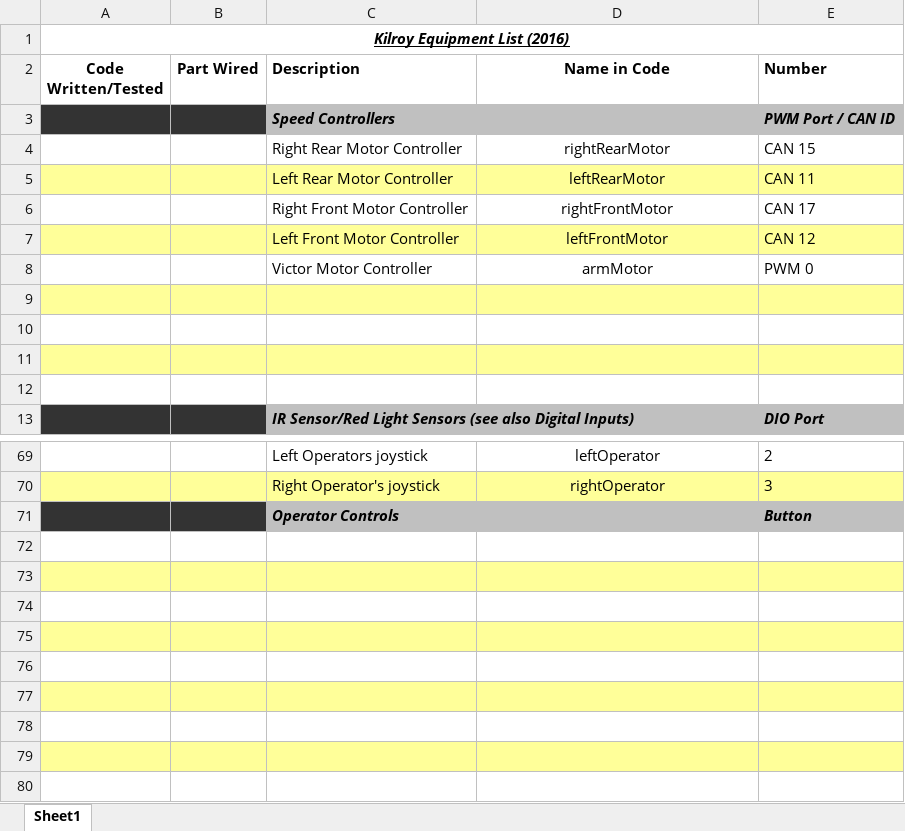
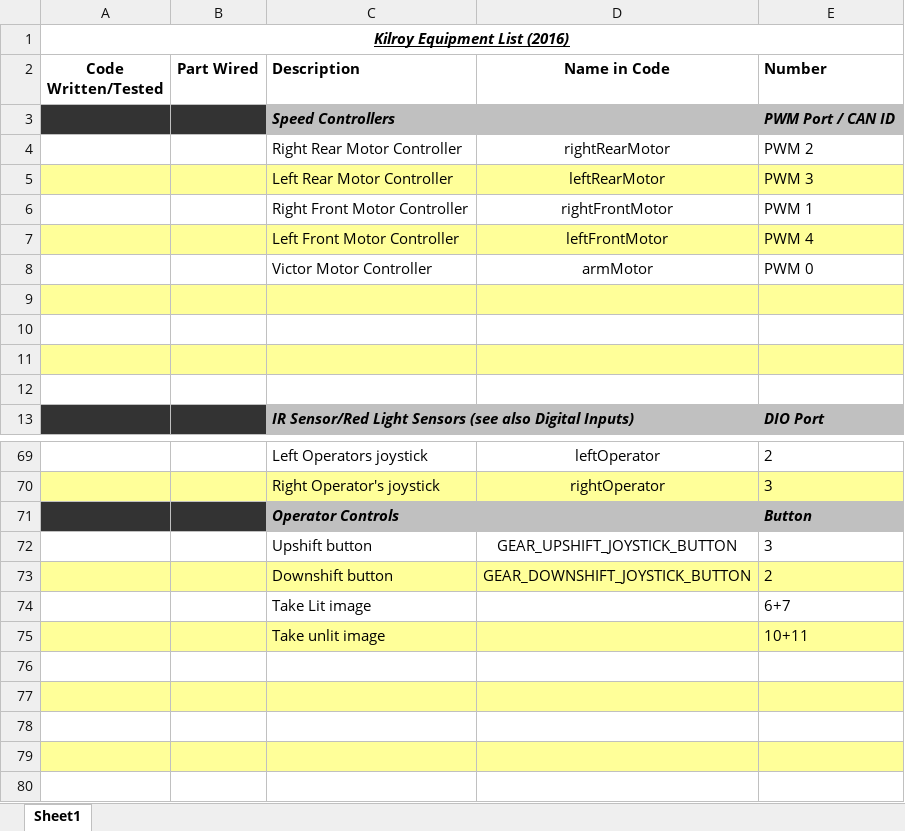
Before and after one commit to FIRST-Team-339/2016, an Excel workbook: Kilroy Equipment List 2016.xlsx, sheet Sheet1, drawn as a sheet; only a part is shown, gaps mark what is left out; values as stored, in another font and other column widths than the file's, no borders; the diff names each change by its address in the sheet, - before the commit and + after, or states it on an @@ line.

Commit message:
Updated Equipment list.

```diff
--- a/Kilroy Equipment List 2016.xlsx (sheet Sheet1)
+++ b/Kilroy Equipment List 2016.xlsx (sheet Sheet1)
-E4 (Number): CAN 15
+E4 (Number): PWM 2
-E5 (Number): CAN 11
+E5 (Number): PWM 3
-E6 (Number): CAN 17
+E6 (Number): PWM 1
-E7 (Number): CAN 12
+E7 (Number): PWM 4
-row 72: (empty)
+row 72:  |  | Upshift button | GEAR_UPSHIFT_JOYSTICK_BUTTON | 3
-row 73: (empty)
+row 73:  |  | Downshift button | GEAR_DOWNSHIFT_JOYSTICK_BUTTON | 2
-row 74: (empty)
+row 74:  |  | Take Lit image |  | 6+7
-row 75: (empty)
+row 75:  |  | Take unlit image |  | 10+11
```
